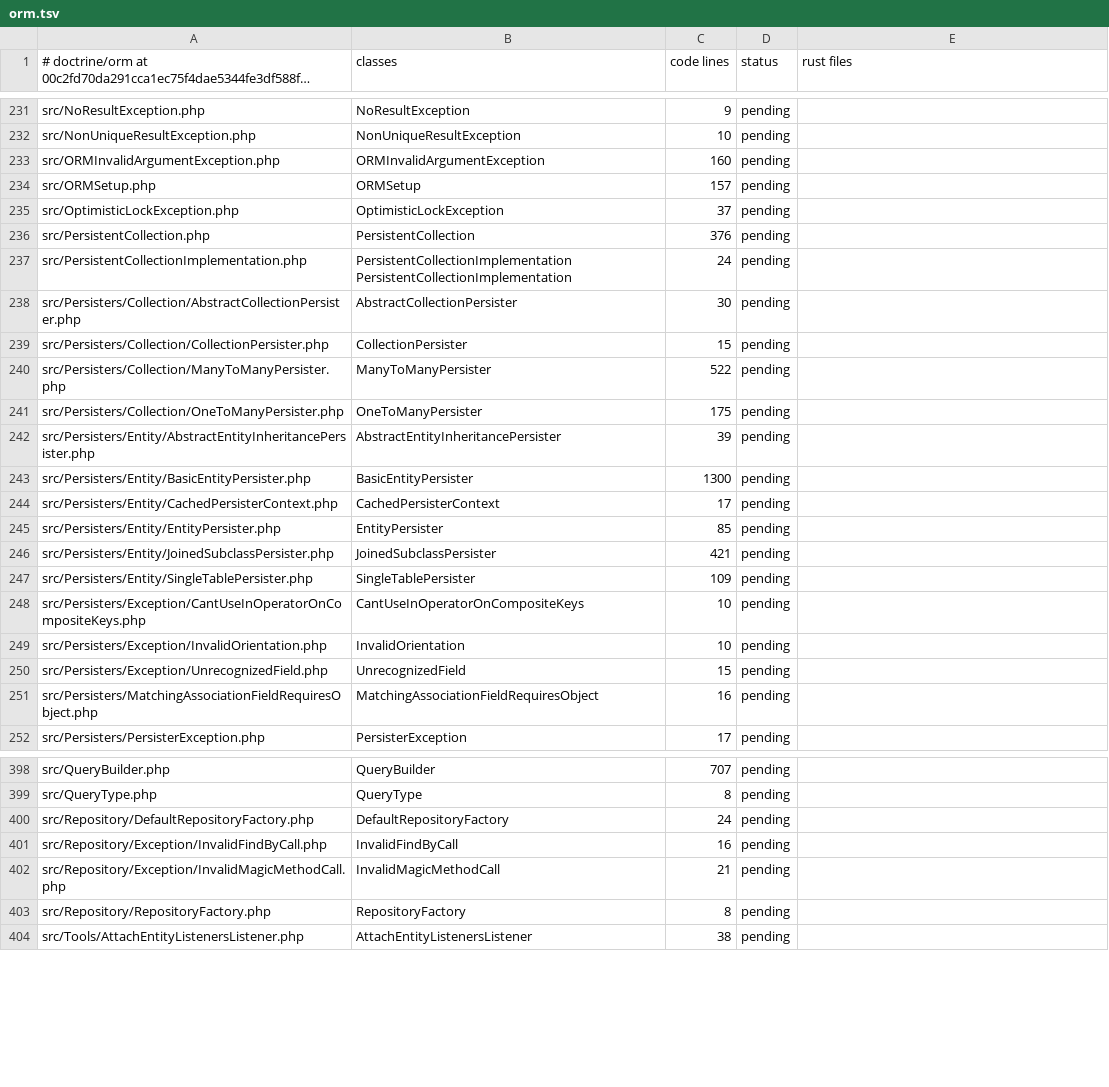
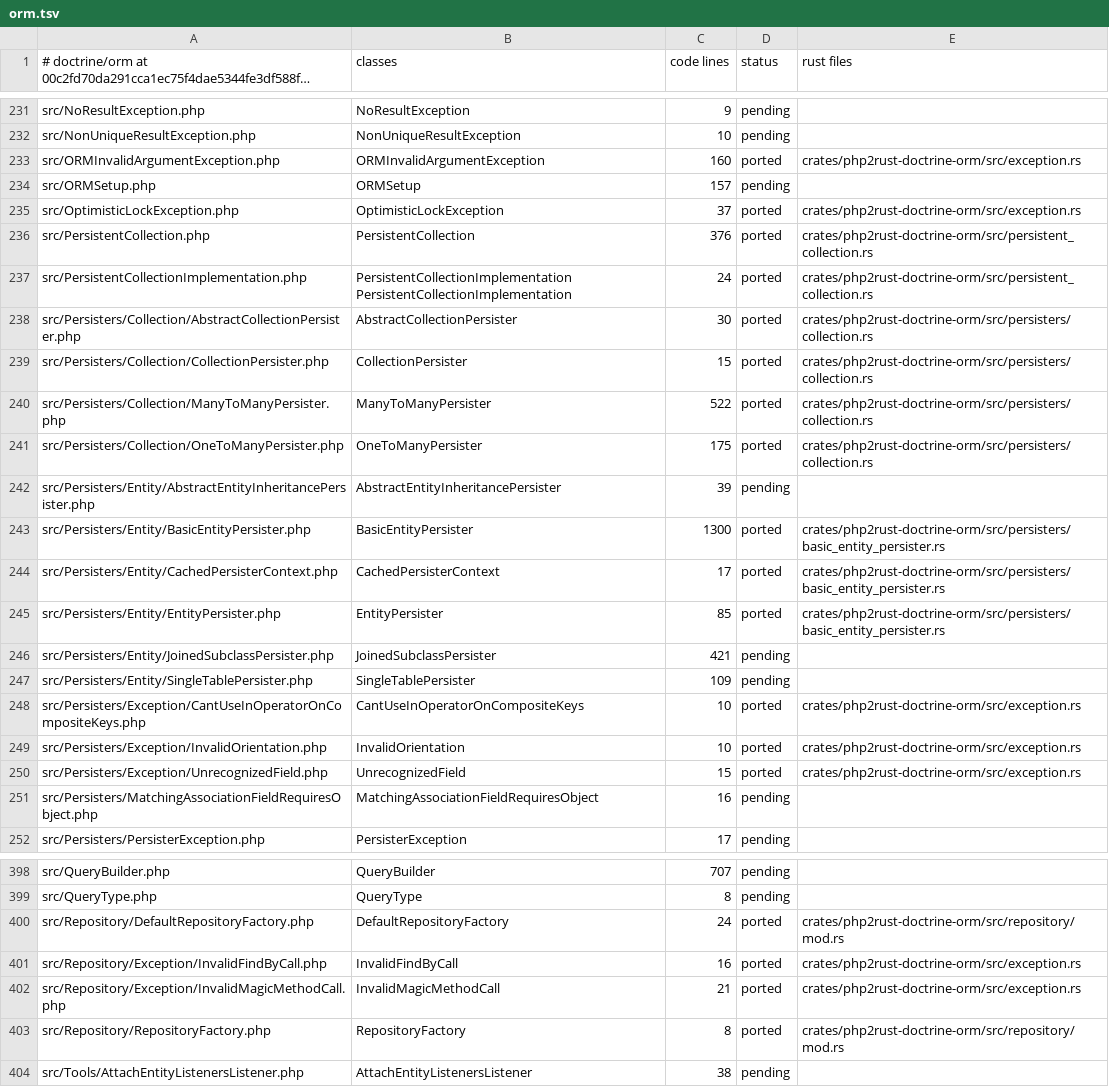
Before and after one commit to D-Nations/php2rust-doctrine-orm, a TSV file: parity/classes/doctrine/orm.tsv, drawn as a sheet; only a part is shown, gaps mark what is left out; long unchanged cells end in …; the diff covers the shown part only.

```diff
--- a/parity/classes/doctrine/orm.tsv
+++ b/parity/classes/doctrine/orm.tsv
@@ -232,20 +232,20 @@ src/NoResultException.php	NoResultException	9	pending
 src/NonUniqueResultException.php	NonUniqueResultException	10	pending	
-src/ORMInvalidArgumentException.php	ORMInvalidArgumentException	160	pending	
+src/ORMInvalidArgumentException.php	ORMInvalidArgumentException	160	ported	crates/php2rust-doctrine-orm/src/exception.rs
 src/ORMSetup.php	ORMSetup	157	pending	
-src/OptimisticLockException.php	OptimisticLockException	37	pending	
-src/PersistentCollection.php	PersistentCollection	376	pending	
-src/PersistentCollectionImplementation.php	PersistentCollectionImplementation PersistentCollectionImplementation	24	pending	
-src/Persisters/Collection/AbstractCollectionPersister.php	AbstractCollectionPersister	30	pending	
-src/Persisters/Collection/CollectionPersister.php	CollectionPersister	15	pending	
-src/Persisters/Collection/ManyToManyPersister.php	ManyToManyPersister	522	pending	
-src/Persisters/Collection/OneToManyPersister.php	OneToManyPersister	175	pending	
+src/OptimisticLockException.php	OptimisticLockException	37	ported	crates/php2rust-doctrine-orm/src/exception.rs
+src/PersistentCollection.php	PersistentCollection	376	ported	crates/php2rust-doctrine-orm/src/persistent_collection.rs
+src/PersistentCollectionImplementation.php	PersistentCollectionImplementation PersistentCollectionImplementation	24	ported	crates/php2rust-doctrine-orm/src/persistent_collection.rs
+src/Persisters/Collection/AbstractCollectionPersister.php	AbstractCollectionPersister	30	ported	crates/php2rust-doctrine-orm/src/persisters/collection.rs
+src/Persisters/Collection/CollectionPersister.php	CollectionPersister	15	ported	crates/php2rust-doctrine-orm/src/persisters/collection.rs
+src/Persisters/Collection/ManyToManyPersister.php	ManyToManyPersister	522	ported	crates/php2rust-doctrine-orm/src/persisters/collection.rs
+src/Persisters/Collection/OneToManyPersister.php	OneToManyPersister	175	ported	crates/php2rust-doctrine-orm/src/persisters/collection.rs
 src/Persisters/Entity/AbstractEntityInheritancePersister.php	AbstractEntityInheritancePersister	39	pending	
-src/Persisters/Entity/BasicEntityPersister.php	BasicEntityPersister	1300	pending	
-src/Persisters/Entity/CachedPersisterContext.php	CachedPersisterContext	17	pending	
-src/Persisters/Entity/EntityPersister.php	EntityPersister	85	pending	
+src/Persisters/Entity/BasicEntityPersister.php	BasicEntityPersister	1300	ported	crates/php2rust-doctrine-orm/src/persisters/basic_entity_persister.rs
+src/Persisters/Entity/CachedPersisterContext.php	CachedPersisterContext	17	ported	crates/php2rust-doctrine-orm/src/persisters/basic_entity_persister.rs
+src/Persisters/Entity/EntityPersister.php	EntityPersister	85	ported	crates/php2rust-doctrine-orm/src/persisters/basic_entity_persister.rs
 src/Persisters/Entity/JoinedSubclassPersister.php	JoinedSubclassPersister	421	pending	
 src/Persisters/Entity/SingleTablePersister.php	SingleTablePersister	109	pending	
-src/Persisters/Exception/CantUseInOperatorOnCompositeKeys.php	CantUseInOperatorOnCompositeKeys	10	pending	
-src/Persisters/Exception/InvalidOrientation.php	InvalidOrientation	10	pending	
-src/Persisters/Exception/UnrecognizedField.php	UnrecognizedField	15	pending	
+src/Persisters/Exception/CantUseInOperatorOnCompositeKeys.php	CantUseInOperatorOnCompositeKeys	10	ported	crates/php2rust-doctrine-orm/src/exception.rs
+src/Persisters/Exception/InvalidOrientation.php	InvalidOrientation	10	ported	crates/php2rust-doctrine-orm/src/exception.rs
+src/Persisters/Exception/UnrecognizedField.php	UnrecognizedField	15	ported	crates/php2rust-doctrine-orm/src/exception.rs
 src/Persisters/MatchingAssociationFieldRequiresObject.php	MatchingAssociationFieldRequiresObject	16	pending	
@@ -399,6 +399,6 @@ src/QueryBuilder.php	QueryBuilder	707	pending
 src/QueryType.php	QueryType	8	pending	
-src/Repository/DefaultRepositoryFactory.php	DefaultRepositoryFactory	24	pending	
-src/Repository/Exception/InvalidFindByCall.php	InvalidFindByCall	16	pending	
-src/Repository/Exception/InvalidMagicMethodCall.php	InvalidMagicMethodCall	21	pending	
-src/Repository/RepositoryFactory.php	RepositoryFactory	8	pending	
+src/Repository/DefaultRepositoryFactory.php	DefaultRepositoryFactory	24	ported	crates/php2rust-doctrine-orm/src/repository/mod.rs
+src/Repository/Exception/InvalidFindByCall.php	InvalidFindByCall	16	ported	crates/php2rust-doctrine-orm/src/exception.rs
+src/Repository/Exception/InvalidMagicMethodCall.php	InvalidMagicMethodCall	21	ported	crates/php2rust-doctrine-orm/src/exception.rs
+src/Repository/RepositoryFactory.php	RepositoryFactory	8	ported	crates/php2rust-doctrine-orm/src/repository/mod.rs
 src/Tools/AttachEntityListenersListener.php	AttachEntityListenersListener	38	pending	
```
Also changed, not shown: 86 edited cells elsewhere in this file, 3 other files.
